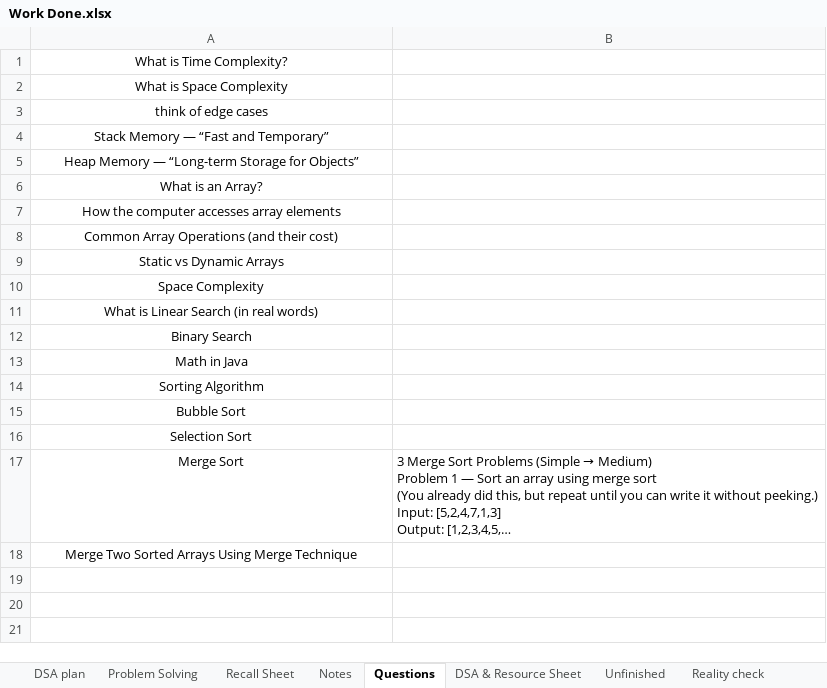
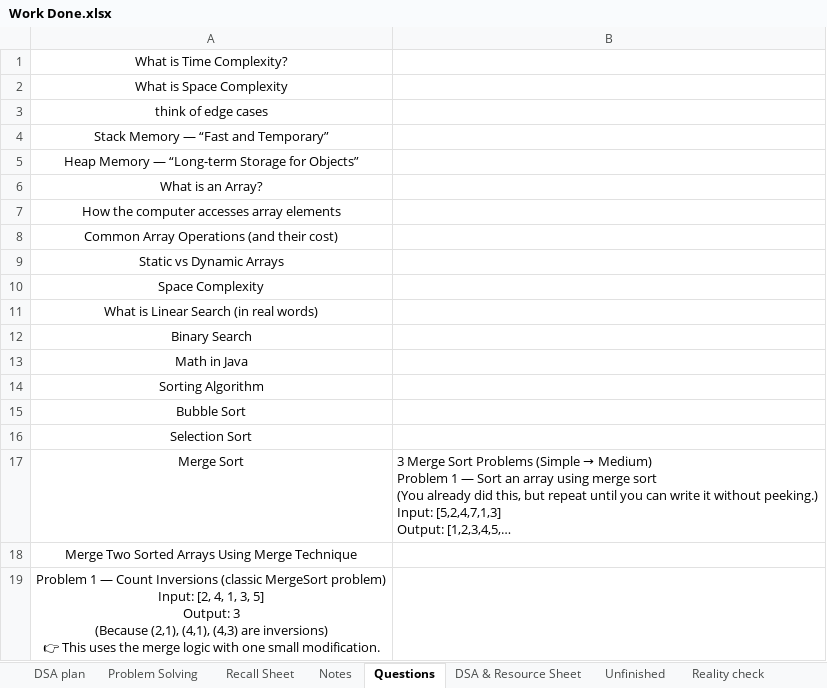
Before and after one commit to swarajp8020/DSA-Java-Practice, an Excel workbook: JavaPrograms/Work Done.xlsx, sheet Questions, drawn as a sheet; long unchanged cells end in …; values as stored, in another font and other column widths than the file's, no borders; ↵ is a line break in a cell; the diff names each change by its address in the sheet, - before the commit and + after, or states it on an @@ line.

Commit message:
18-11-25 MergeSort CountInversions & Work Done

```diff
--- a/JavaPrograms/Work Done.xlsx (sheet Questions)
+++ b/JavaPrograms/Work Done.xlsx (sheet Questions)
+row 19: Problem 1 — Count Inversions (classic MergeSort problem) ↵ Input: [2, 4, 1, 3, 5] ↵ Output: 3 ↵ (Because (2,1), (4,1), (4,3) are inversions) ↵ 👉 This uses the merge logic with one small modification.
```
Also changed, not shown: 1 other file.
